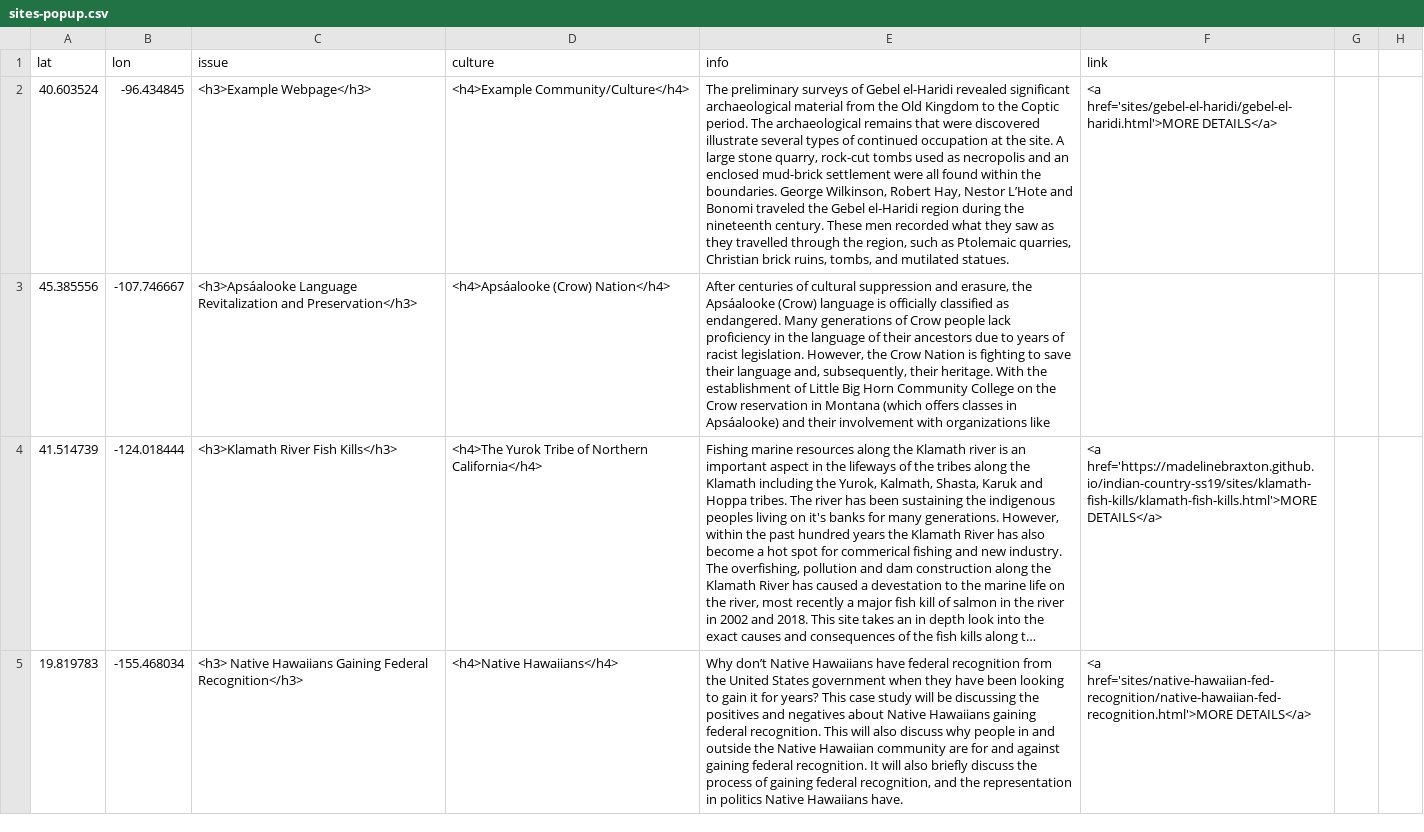
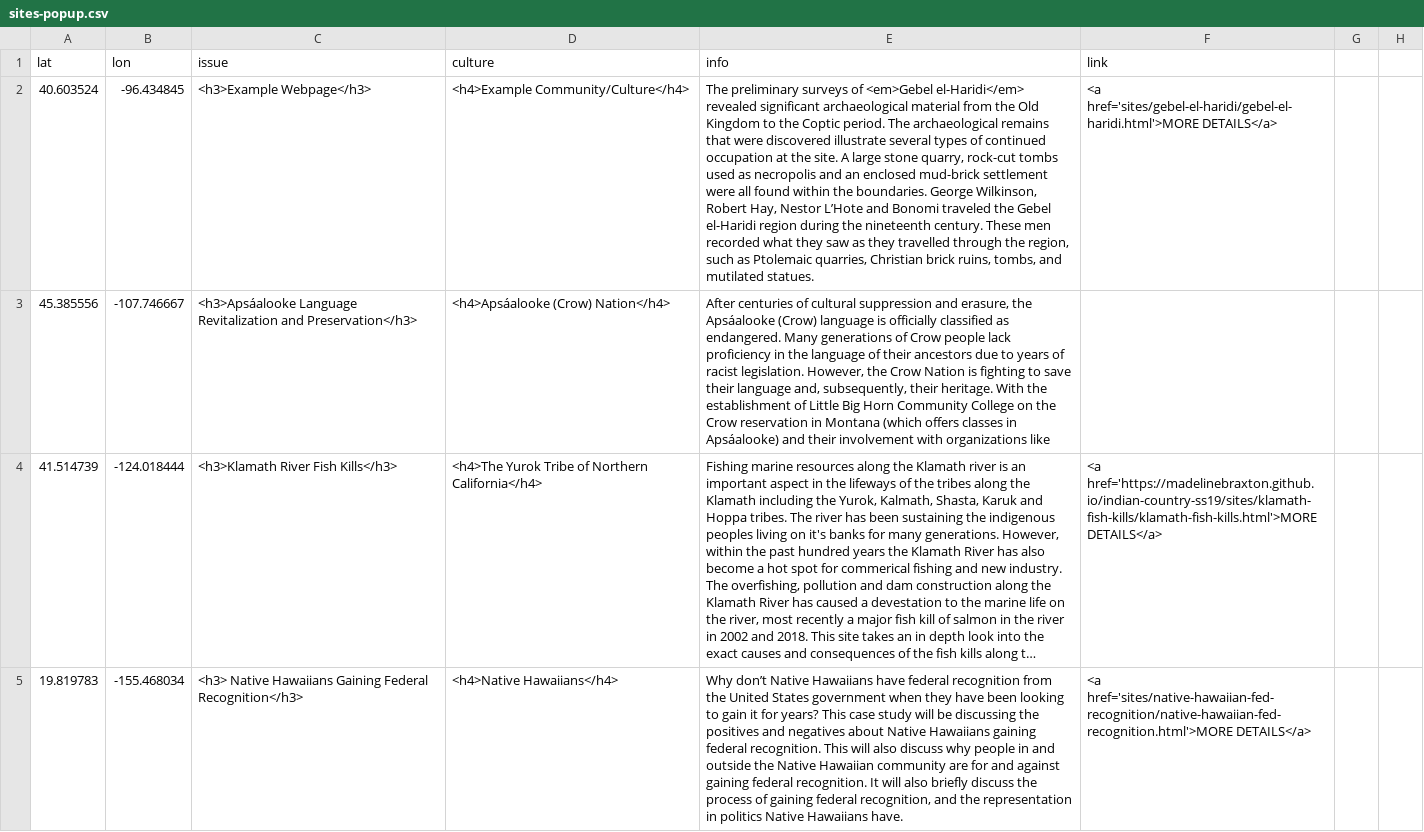
Before and after one commit to msu-anthropology/indian-country-ss20, a CSV file: sites-popup.csv, drawn as a sheet; only a part is shown; long unchanged cells end in …; the diff covers the shown part only; the diff names each change by its address in the sheet, - before the commit and + after, or states it on an @@ line.

```diff
--- a/sites-popup.csv
+++ b/sites-popup.csv
-E2 (info): …surveys of Gebel el-Haridi revealed significant…
+E2 (info): …surveys of <em>Gebel el-Haridi</em> revealed significant…
```
Also changed, not shown: 4 edited cells elsewhere in this file.
